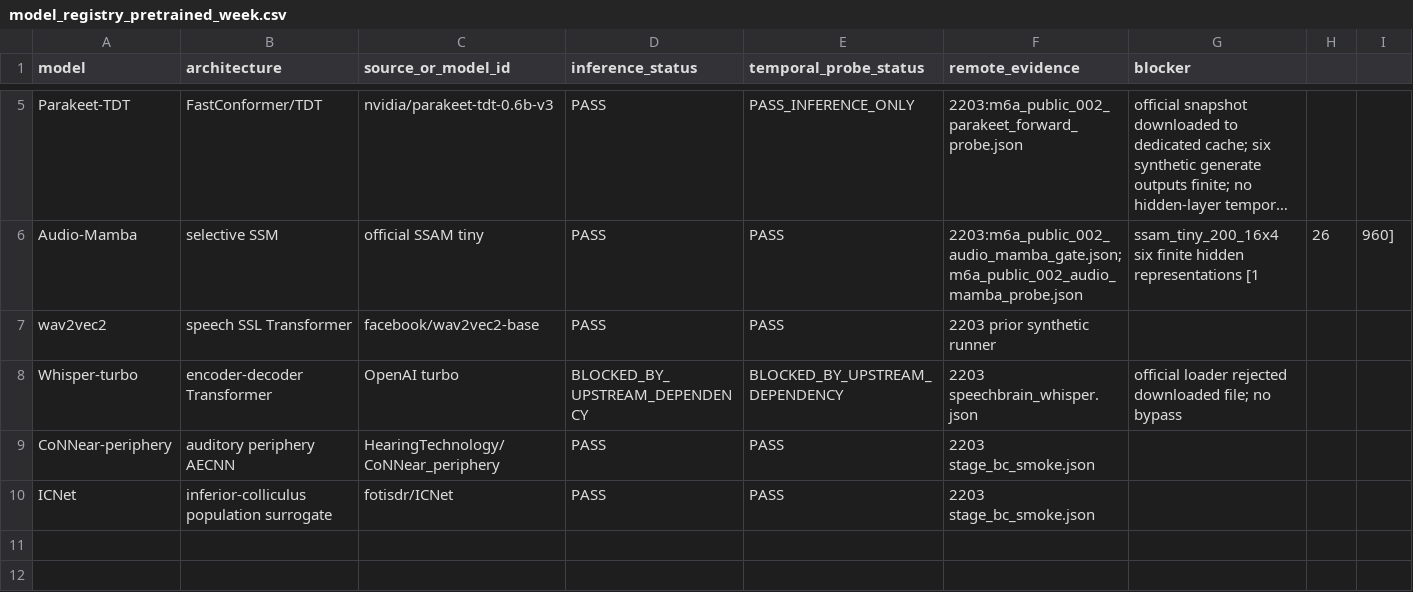
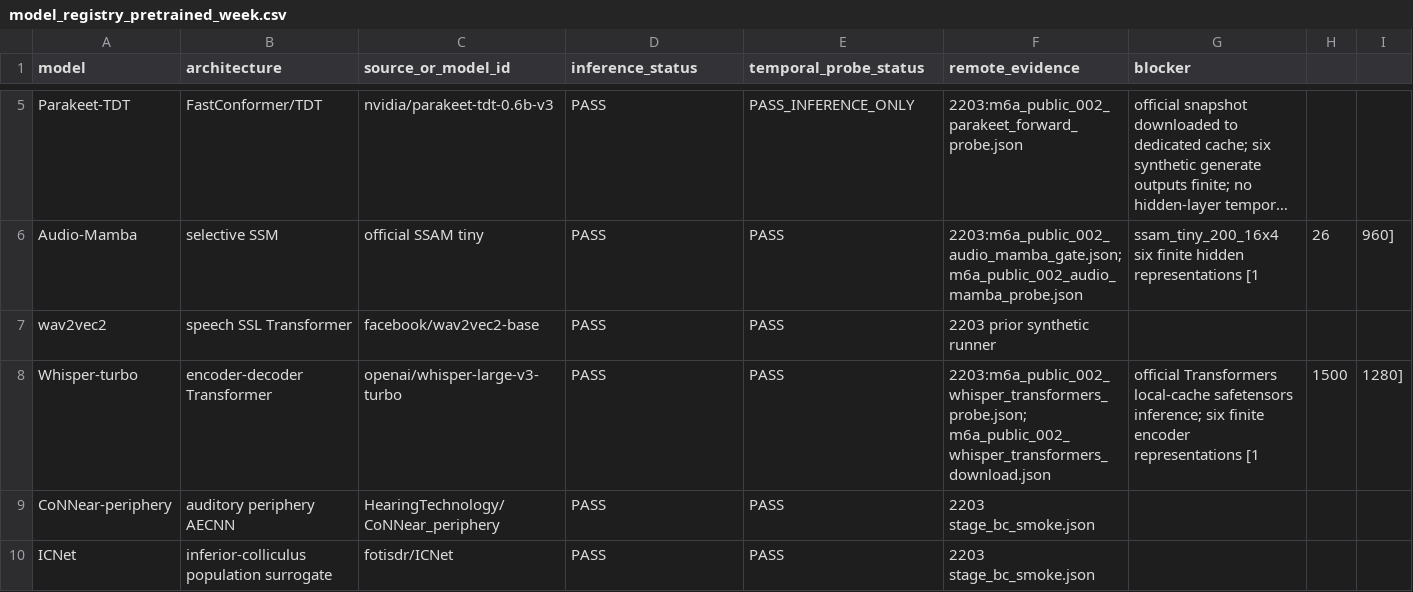
Before and after one commit to fany17/Auditory_Simulation, a CSV file: reports/model_registry_pretrained_week.csv, drawn as a sheet; only a part is shown, gaps mark what is left out; long unchanged cells end in ….

Commit message:
Complete Whisper temporal probe reproduction

```diff
--- a/reports/model_registry_pretrained_week.csv
+++ b/reports/model_registry_pretrained_week.csv
@@ -7,3 +7,3 @@ Audio-Mamba,selective SSM,official SSAM tiny,PASS,PASS,2203:m6a_public_002_audio
 wav2vec2,speech SSL Transformer,facebook/wav2vec2-base,PASS,PASS,2203 prior synthetic runner,
-Whisper-turbo,encoder-decoder Transformer,OpenAI turbo,BLOCKED_BY_UPSTREAM_DEPENDENCY,BLOCKED_BY_UPSTREAM_DEPENDENCY,2203 speechbrain_whisper.json,official loader rejected downloaded file; no bypass
+Whisper-turbo,encoder-decoder Transformer,openai/whisper-large-v3-turbo,PASS,PASS,2203:m6a_public_002_whisper_transformers_probe.json; m6a_public_002_whisper_transformers_download.json,official Transformers local-cache safetensors inference; six finite encoder representations [1,1500,1280]
 CoNNear-periphery,auditory periphery AECNN,HearingTechnology/CoNNear_periphery,PASS,PASS,2203 stage_bc_smoke.json,
```
Also changed, not shown: reports/architecture_comparison_matrix.csv, 9 other files.
